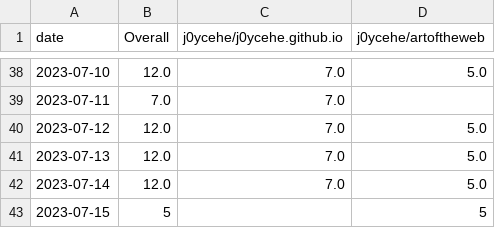
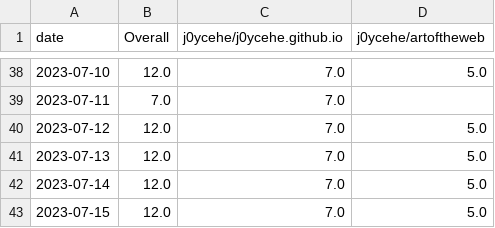
Before and after one commit to j0ycehe/github-track-clones, a CSV file: download-stats/cumulative/all_repos_cumulative.csv, drawn as a sheet; only a part is shown, gaps mark what is left out.

```diff
--- a/download-stats/cumulative/all_repos_cumulative.csv
+++ b/download-stats/cumulative/all_repos_cumulative.csv
@@ -42,2 +42,2 @@ date,Overall,j0ycehe/j0ycehe.github.io,j0ycehe/artoftheweb
 2023-07-14,12.0,7.0,5.0
-2023-07-15,5,,5
+2023-07-15,12.0,7.0,5.0
```
Also changed, not shown: download-stats/cumulative/j0ycehe_j0ycehe.github.io_cum_clones.csv, download-stats/daily/j0ycehe_j0ycehe.github.io_daily_clones.csv.
